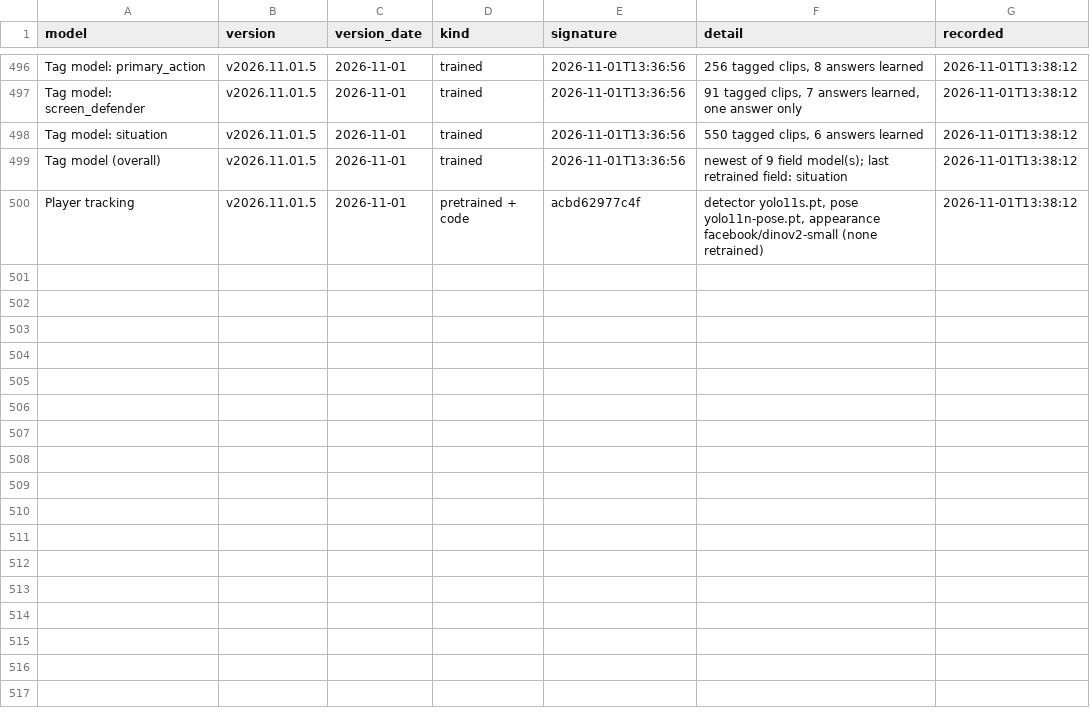
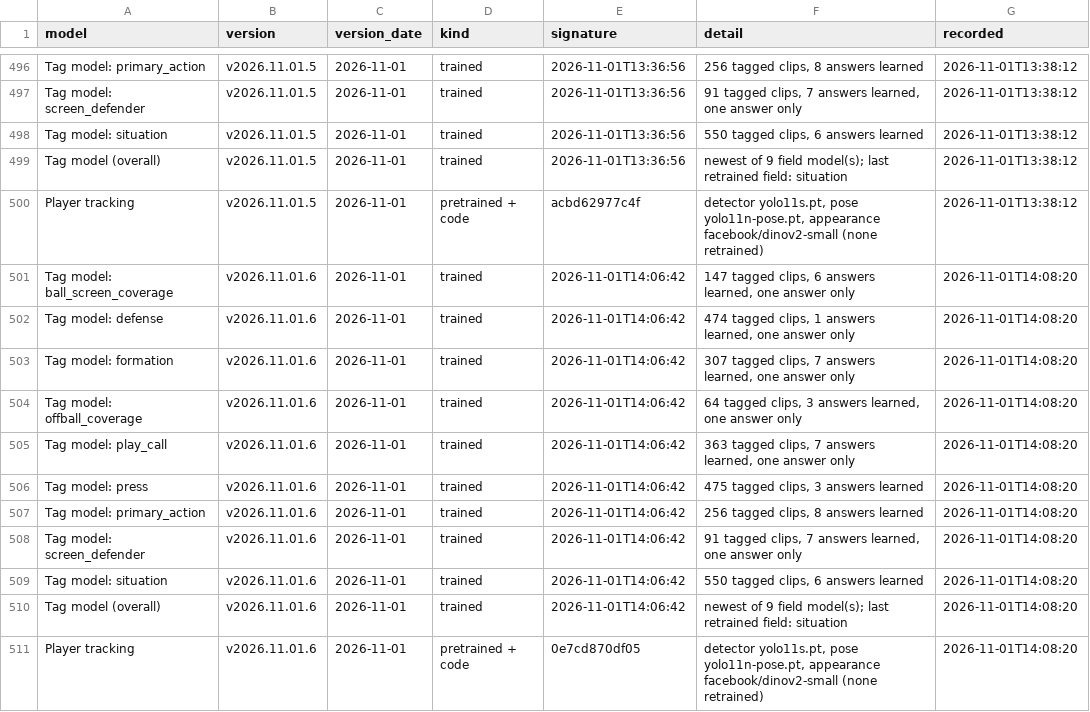
Before and after one commit to fritschcm272/uwwmensbball, a CSV file: data/uww_model_version_history.csv, drawn as a sheet; only a part is shown, gaps mark what is left out; the diff names each change by its address in the sheet, - before the commit and + after, or states it on an @@ line.

```diff
--- a/data/uww_model_version_history.csv
+++ b/data/uww_model_version_history.csv
+row 501: Tag model: ball_screen_coverage | v2026.11.01.6 | 2026-11-01 | trained | 2026-11-01T14:06:42 | 147 tagged clips, 6 answers learned, one answer only | 2026-11-01T14:08:20
+row 502: Tag model: defense | v2026.11.01.6 | 2026-11-01 | trained | 2026-11-01T14:06:42 | 474 tagged clips, 1 answers learned, one answer only | 2026-11-01T14:08:20
+row 503: Tag model: formation | v2026.11.01.6 | 2026-11-01 | trained | 2026-11-01T14:06:42 | 307 tagged clips, 7 answers learned, one answer only | 2026-11-01T14:08:20
+row 504: Tag model: offball_coverage | v2026.11.01.6 | 2026-11-01 | trained | 2026-11-01T14:06:42 | 64 tagged clips, 3 answers learned, one answer only | 2026-11-01T14:08:20
+row 505: Tag model: play_call | v2026.11.01.6 | 2026-11-01 | trained | 2026-11-01T14:06:42 | 363 tagged clips, 7 answers learned, one answer only | 2026-11-01T14:08:20
+row 506: Tag model: press | v2026.11.01.6 | 2026-11-01 | trained | 2026-11-01T14:06:42 | 475 tagged clips, 3 answers learned | 2026-11-01T14:08:20
+row 507: Tag model: primary_action | v2026.11.01.6 | 2026-11-01 | trained | 2026-11-01T14:06:42 | 256 tagged clips, 8 answers learned | 2026-11-01T14:08:20
+row 508: Tag model: screen_defender | v2026.11.01.6 | 2026-11-01 | trained | 2026-11-01T14:06:42 | 91 tagged clips, 7 answers learned, one answer only | 2026-11-01T14:08:20
+row 509: Tag model: situation | v2026.11.01.6 | 2026-11-01 | trained | 2026-11-01T14:06:42 | 550 tagged clips, 6 answers learned | 2026-11-01T14:08:20
+row 510: Tag model (overall) | v2026.11.01.6 | 2026-11-01 | trained | 2026-11-01T14:06:42 | newest of 9 field model(s); last retrained field: situation | 2026-11-01T14:08:20
+row 511: Player tracking | v2026.11.01.6 | 2026-11-01 | pretrained + code | 0e7cd870df05 | detector yolo11s.pt, pose yolo11n-pose.pt, appearance facebook/dinov2-small (none retrained) | 2026-11-01T14:08:20
```
Also changed, not shown: data/uww_tracking_eval_history.csv, data/uww_trk_matchups.csv, 32 other files.
